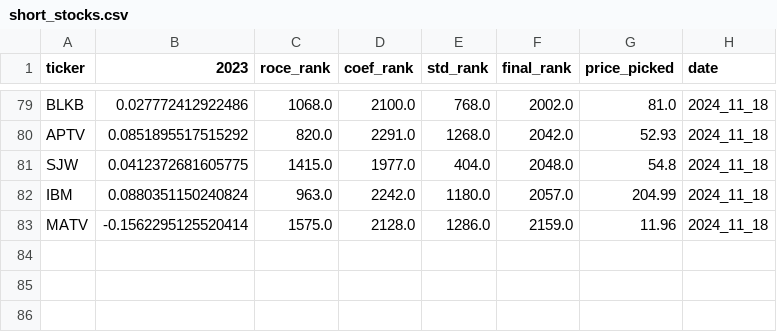
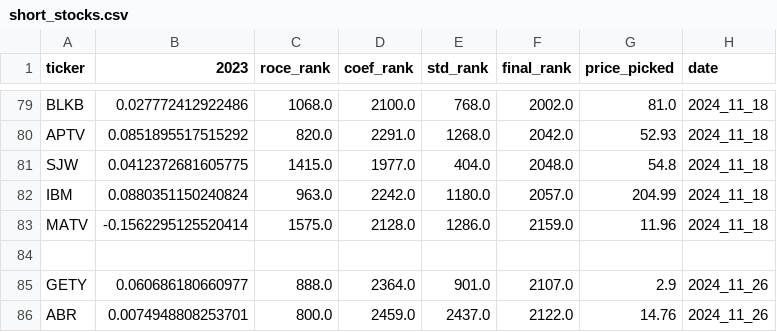
Before and after one commit to cstikel/funny_farm_capital, a CSV file: data/short_stocks.csv, drawn as a sheet; only a part is shown, gaps mark what is left out; the diff names each change by its address in the sheet, - before the commit and + after, or states it on an @@ line.

```diff
--- a/data/short_stocks.csv
+++ b/data/short_stocks.csv
+row 84: (empty)
+row 85: GETY | 0.060686180660977 | 888.0 | 2364.0 | 901.0 | 2107.0 | 2.9 | 2024_11_26
+row 86: ABR | 0.0074948808253701 | 800.0 | 2459.0 | 2437.0 | 2122.0 | 14.76 | 2024_11_26
```
Also changed, not shown: data/investing_stocks.csv, 4 other files.
